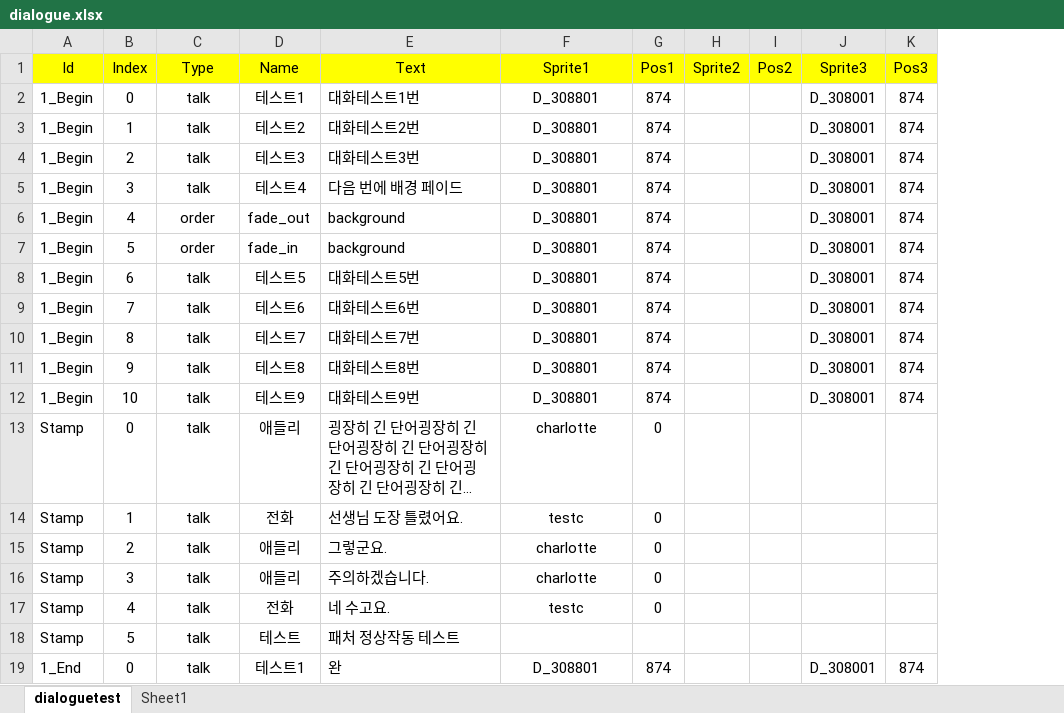
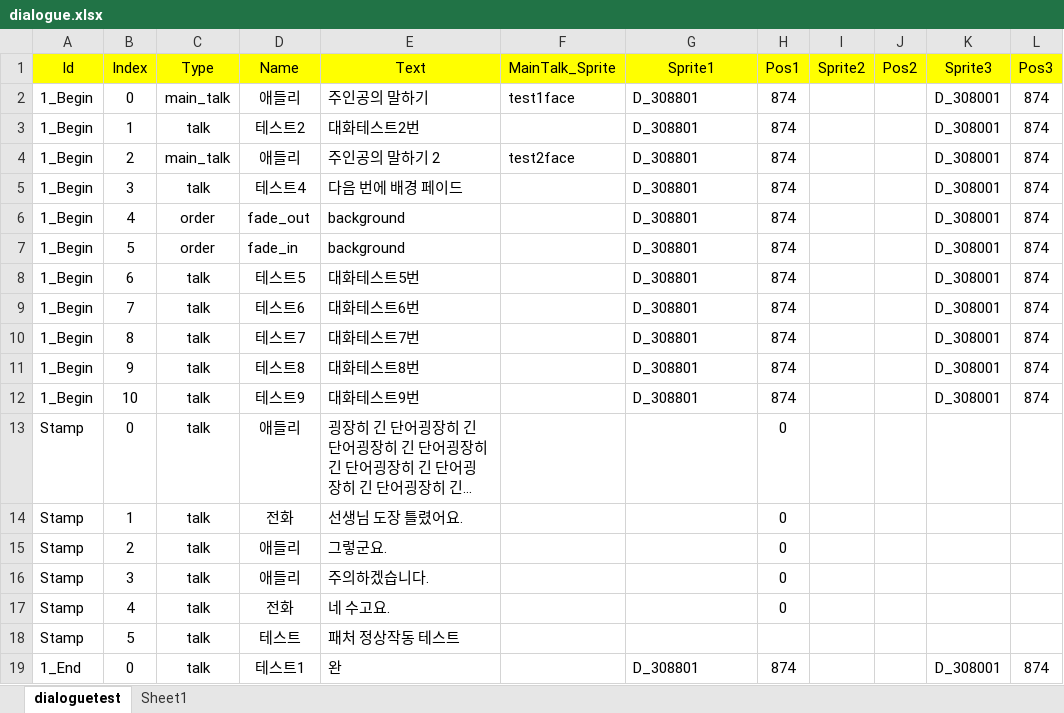
Before and after one commit to Hysteria0K/Project_V, an Excel workbook: Project_V/Assets/ExcelFiles/dialogue.xlsx, sheet dialoguetest, drawn as a sheet; only a part is shown; long unchanged cells end in …; values as stored, in another font and other column widths than the file's, no borders; addresses are those after the commit; the diff names each change by its address in the sheet, - before the commit and + after, or states it on an @@ line.

```diff
--- a/Project_V/Assets/ExcelFiles/dialogue.xlsx (sheet dialoguetest)
+++ b/Project_V/Assets/ExcelFiles/dialogue.xlsx (sheet dialoguetest)
+column F (MainTalk_Sprite), rows 2-4: test1face |  | test2face
-C2 (Type): talk
+C2 (Type): main_talk
-D2 (Name): 테스트1
+D2 (Name): 애들리
-E2 (Text): 대화테스트1번
+E2 (Text): 주인공의 말하기
-G2:G12 alignment: center
+G2:G12 alignment: left
-C4 (Type): talk
+C4 (Type): main_talk
-D4 (Name): 테스트3
+D4 (Name): 애들리
-E4 (Text): 대화테스트3번
+E4 (Text): 주인공의 말하기 2
-G13 (Sprite1): charlotte
+G13 (Sprite1): (empty)
-G14 (Sprite1): testc
+G14 (Sprite1): (empty)
-G15:G16 (Sprite1): charlotte
+G15:G16 (Sprite1): (empty)
-G17 (Sprite1): testc
+G17 (Sprite1): (empty)
-G19 alignment: center
+G19 alignment: left
```
Also changed, not shown: 8 other files.
